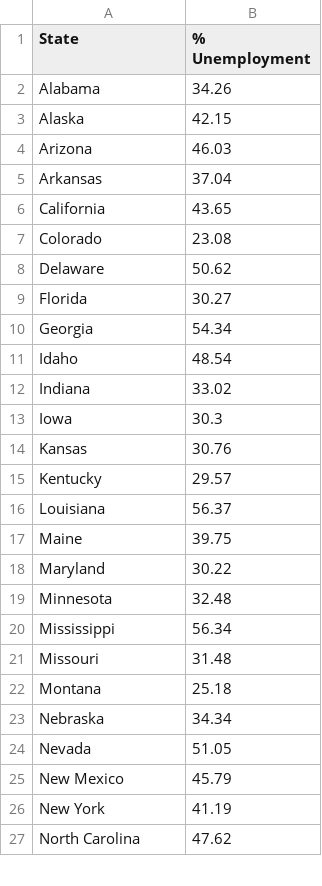
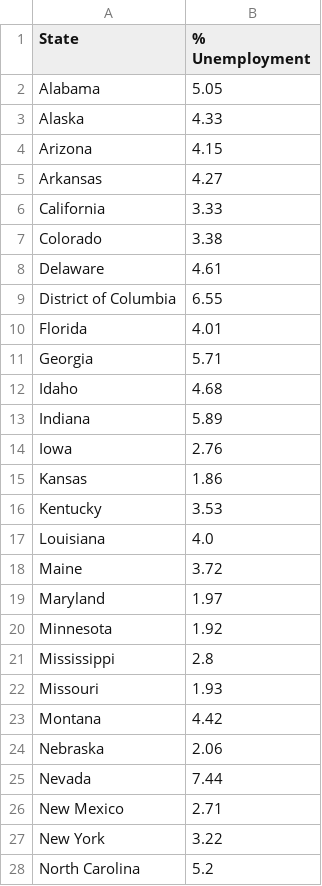
Before and after one commit to temidayo1234/National_ViolentCrime_Analysis, a CSV file: Analysis/Low Crime/unemploymentcrime.csv, drawn as a sheet; only a part is shown; the diff covers the shown part only.

Commit message:
1) Merged high crime data with demographics 2) Cleaned data some more

```diff
--- a/Analysis/Low Crime/unemploymentcrime.csv
+++ b/Analysis/Low Crime/unemploymentcrime.csv
@@ -1,27 +1,28 @@
 State,% Unemployment
-Alabama,34.26
-Alaska,42.15
-Arizona,46.03
-Arkansas,37.04
-California,43.65
-Colorado,23.08
-Delaware,50.62
-Florida,30.27
-Georgia,54.34
-Idaho,48.54
-Indiana,33.02
-Iowa,30.3
-Kansas,30.76
-Kentucky,29.57
-Louisiana,56.37
-Maine,39.75
-Maryland,30.22
-Minnesota,32.48
-Mississippi,56.34
-Missouri,31.48
-Montana,25.18
-Nebraska,34.34
-Nevada,51.05
-New Mexico,45.79
-New York,41.19
-North Carolina,47.62
+Alabama,5.05
+Alaska,4.33
+Arizona,4.15
+Arkansas,4.27
+California,3.33
+Colorado,3.38
+Delaware,4.61
+District of Columbia,6.55
+Florida,4.01
+Georgia,5.71
+Idaho,4.68
+Indiana,5.89
+Iowa,2.76
+Kansas,1.86
+Kentucky,3.53
+Louisiana,4.0
+Maine,3.72
+Maryland,1.97
+Minnesota,1.92
+Mississippi,2.8
+Missouri,1.93
+Montana,4.42
+Nebraska,2.06
+Nevada,7.44
+New Mexico,2.71
+New York,3.22
+North Carolina,5.2
```
Also changed, not shown: 14 edited cells elsewhere in this file, 6 other files.
